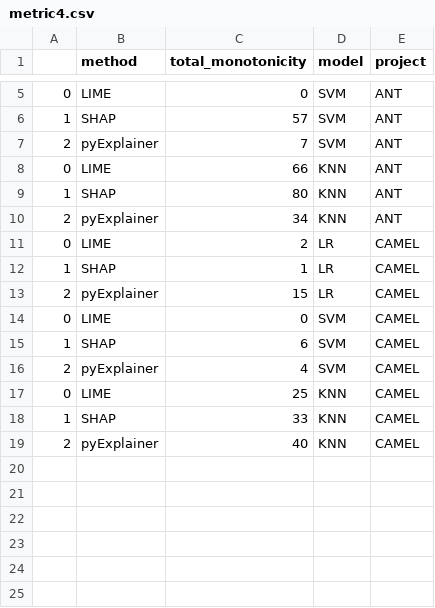
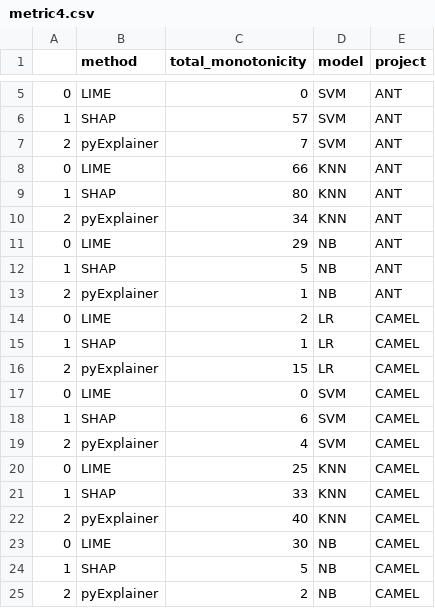
Before and after one commit to shinwenyip/xai-swe, a CSV file: eval_results/metric4.csv, drawn as a sheet; only a part is shown, gaps mark what is left out; the diff names each change by its address in the sheet, - before the commit and + after, or states it on an @@ line.

```diff
--- a/eval_results/metric4.csv
+++ b/eval_results/metric4.csv
+row 11: 0 | LIME | 29 | NB | ANT
+row 12: 1 | SHAP | 5 | NB | ANT
+row 13: 2 | pyExplainer | 1 | NB | ANT
+row 23: 0 | LIME | 30 | NB | CAMEL
+row 24: 1 | SHAP | 5 | NB | CAMEL
+row 25: 2 | pyExplainer | 2 | NB | CAMEL
```
Also changed, not shown: eval_results/metric1.csv, eval_results/metric3.csv, 6 other files.
